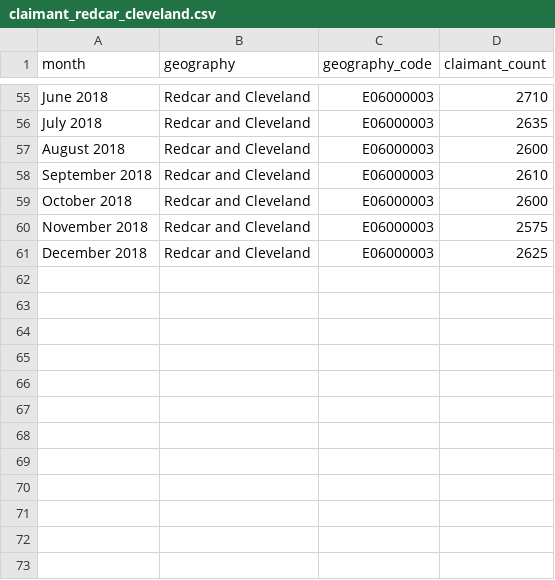
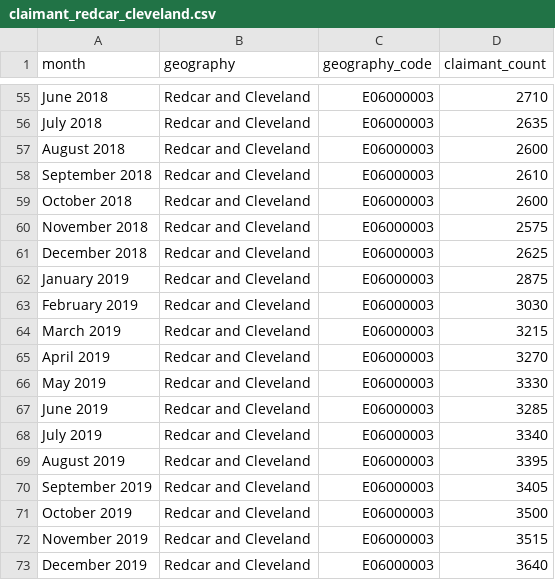
Before and after one commit to adityamenonnn/policysim-mesa, a CSV file: research/ons_data/claimant_redcar_cleveland.csv, drawn as a sheet; only a part is shown, gaps mark what is left out; the diff names each change by its address in the sheet, - before the commit and + after, or states it on an @@ line.

```diff
--- a/research/ons_data/claimant_redcar_cleveland.csv
+++ b/research/ons_data/claimant_redcar_cleveland.csv
+row 62: January 2019 | Redcar and Cleveland | E06000003 | 2875
+row 63: February 2019 | Redcar and Cleveland | E06000003 | 3030
+row 64: March 2019 | Redcar and Cleveland | E06000003 | 3215
+row 65: April 2019 | Redcar and Cleveland | E06000003 | 3270
+row 66: May 2019 | Redcar and Cleveland | E06000003 | 3330
+row 67: June 2019 | Redcar and Cleveland | E06000003 | 3285
+row 68: July 2019 | Redcar and Cleveland | E06000003 | 3340
+row 69: August 2019 | Redcar and Cleveland | E06000003 | 3395
+row 70: September 2019 | Redcar and Cleveland | E06000003 | 3405
+row 71: October 2019 | Redcar and Cleveland | E06000003 | 3500
+row 72: November 2019 | Redcar and Cleveland | E06000003 | 3515
+row 73: December 2019 | Redcar and Cleveland | E06000003 | 3640
```
Also changed, not shown: research/ons_data/claimant_gender_age_ne.csv, research/ons_data/claimant_redcar_cleveland_age.csv, 2 other files.
